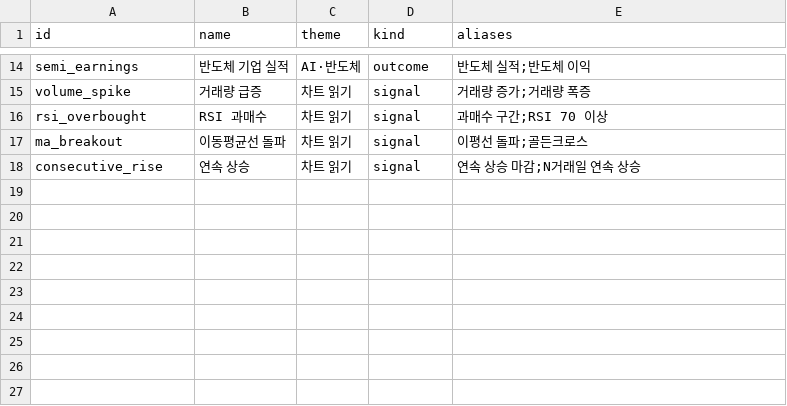
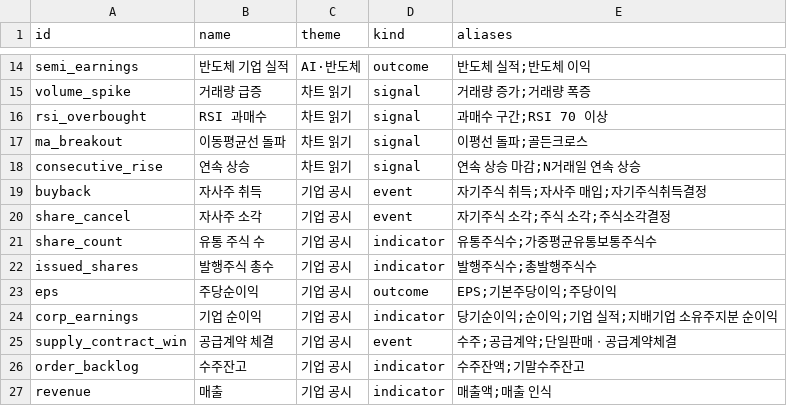
Before and after one commit to capstone-moneymate/moneymate, a CSV file: db/seeds/concepts.csv, drawn as a sheet; only a part is shown, gaps mark what is left out; the diff names each change by its address in the sheet, - before the commit and + after, or states it on an @@ line.

```diff
--- a/db/seeds/concepts.csv
+++ b/db/seeds/concepts.csv
+row 19: buyback | 자사주 취득 | 기업 공시 | event | 자기주식 취득;자사주 매입;자기주식취득결정
+row 20: share_cancel | 자사주 소각 | 기업 공시 | event | 자기주식 소각;주식 소각;주식소각결정
+row 21: share_count | 유통 주식 수 | 기업 공시 | indicator | 유통주식수;가중평균유통보통주식수
+row 22: issued_shares | 발행주식 총수 | 기업 공시 | indicator | 발행주식수;총발행주식수
+row 23: eps | 주당순이익 | 기업 공시 | outcome | EPS;기본주당이익;주당이익
+row 24: corp_earnings | 기업 순이익 | 기업 공시 | indicator | 당기순이익;순이익;기업 실적;지배기업 소유주지분 순이익
+row 25: supply_contract_win | 공급계약 체결 | 기업 공시 | event | 수주;공급계약;단일판매ㆍ공급계약체결
+row 26: order_backlog | 수주잔고 | 기업 공시 | indicator | 수주잔액;기말수주잔고
+row 27: revenue | 매출 | 기업 공시 | indicator | 매출액;매출 인식
```
Also changed, not shown: db/seeds/causal_edges.csv, 6 other files.
